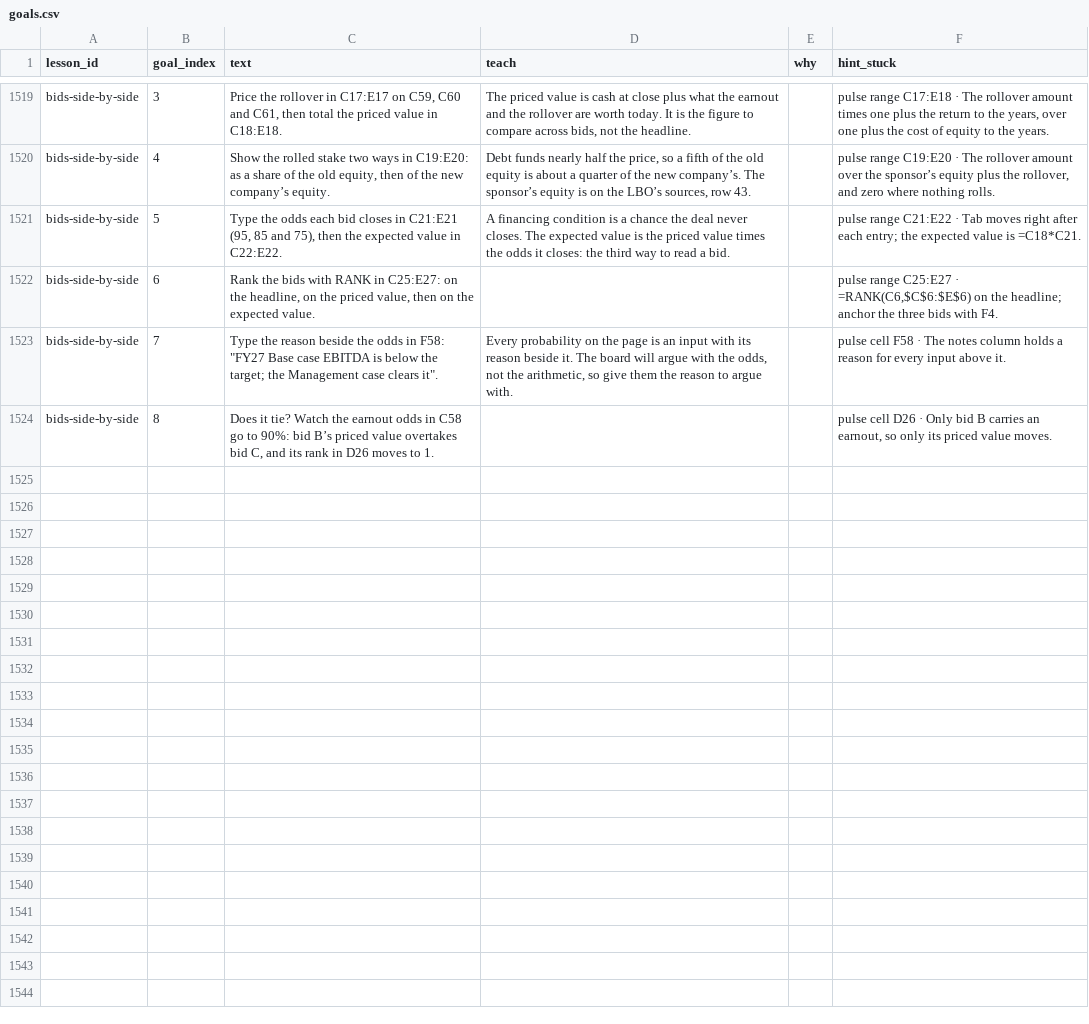
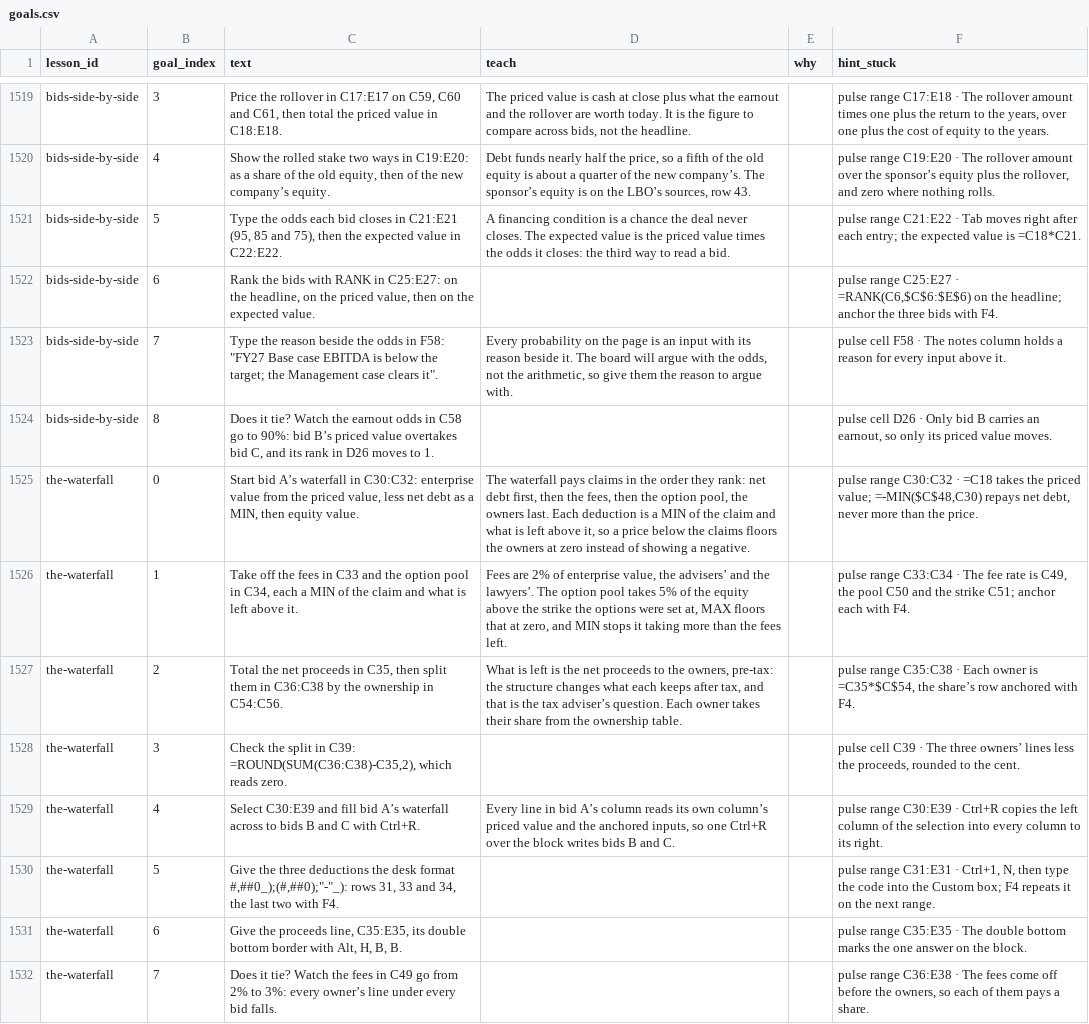
Before and after one commit to rathunter69/Hotkey.gg, a CSV file: app2/content/copy/goals.csv, drawn as a sheet; only a part is shown, gaps mark what is left out.

```diff
--- a/app2/content/copy/goals.csv
+++ b/app2/content/copy/goals.csv
@@ -1524 +1524,9 @@ bids-side-by-side,7,"Type the reason beside the odds in F58: ""FY27 Base case EB
 bids-side-by-side,8,"Does it tie? Watch the earnout odds in C58 go to 90%: bid B’s priced value overtakes bid C, and its rank in D26 moves to 1.",,,"pulse cell D26 · Only bid B carries an earnout, so only its priced value moves."
+the-waterfall,0,"Start bid A’s waterfall in C30:C32: enterprise value from the priced value, less net debt as a MIN, then equity value.","The waterfall pays claims in the order they rank: net debt first, then the fees, then the option pool, the owners last. Each deduction is a MIN of the claim and what is left above it, so a price below the claims floors the owners at zero instead of showing a negative.",,"pulse range C30:C32 · =C18 takes the priced value; =-MIN($C$48,C30) repays net debt, never more than the price."
+the-waterfall,1,"Take off the fees in C33 and the option pool in C34, each a MIN of the claim and what is left above it.","Fees are 2% of enterprise value, the advisers’ and the lawyers’. The option pool takes 5% of the equity above the strike the options were set at, MAX floors that at zero, and MIN stops it taking more than the fees left.",,"pulse range C33:C34 · The fee rate is C49, the pool C50 and the strike C51; anchor each with F4."
+the-waterfall,2,"Total the net proceeds in C35, then split them in C36:C38 by the ownership in C54:C56.","What is left is the net proceeds to the owners, pre-tax: the structure changes what each keeps after tax, and that is the tax adviser’s question. Each owner takes their share from the ownership table.",,"pulse range C35:C38 · Each owner is =C35*$C$54, the share’s row anchored with F4."
+the-waterfall,3,"Check the split in C39: =ROUND(SUM(C36:C38)-C35,2), which reads zero.",,,"pulse cell C39 · The three owners’ lines less the proceeds, rounded to the cent."
+the-waterfall,4,Select C30:E39 and fill bid A’s waterfall across to bids B and C with Ctrl+R.,"Every line in bid A’s column reads its own column’s priced value and the anchored inputs, so one Ctrl+R over the block writes bids B and C.",,pulse range C30:E39 · Ctrl+R copies the left column of the selection into every column to its right.
+the-waterfall,5,"Give the three deductions the desk format #,##0_);(#,##0);""-""_): rows 31, 33 and 34, the last two with F4.",,,"pulse range C31:E31 · Ctrl+1, N, then type the code into the Custom box; F4 repeats it on the next range."
+the-waterfall,6,"Give the proceeds line, C35:E35, its double bottom border with Alt, H, B, B.",,,pulse range C35:E35 · The double bottom marks the one answer on the block.
+the-waterfall,7,Does it tie? Watch the fees in C49 go from 2% to 3%: every owner’s line under every bid falls.,,,"pulse range C36:E38 · The fees come off before the owners, so each of them pays a share."
```
Also changed, not shown: app2/content/copy/lessons.csv, 7 other files.
